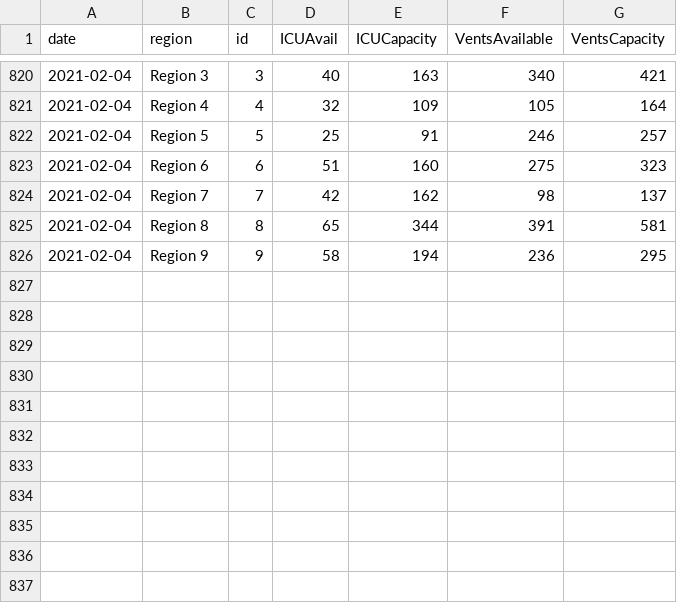
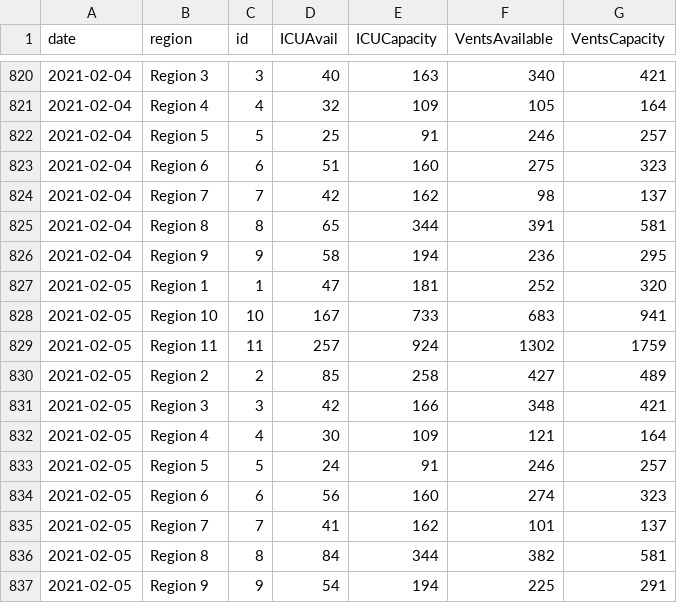
Before and after one commit to cmaimone/idph_covid_data, a CSV file: current_data/hospitalization_regional.csv, drawn as a sheet; only a part is shown, gaps mark what is left out.

```diff
--- a/current_data/hospitalization_regional.csv
+++ b/current_data/hospitalization_regional.csv
@@ -826 +826,12 @@ date,region,id,ICUAvail,ICUCapacity,VentsAvailable,VentsCapacity
 2021-02-04,Region 9,9,58,194,236,295
+2021-02-05,Region 1,1,47,181,252,320
+2021-02-05,Region 10,10,167,733,683,941
+2021-02-05,Region 11,11,257,924,1302,1759
+2021-02-05,Region 2,2,85,258,427,489
+2021-02-05,Region 3,3,42,166,348,421
+2021-02-05,Region 4,4,30,109,121,164
+2021-02-05,Region 5,5,24,91,246,257
+2021-02-05,Region 6,6,56,160,274,323
+2021-02-05,Region 7,7,41,162,101,137
+2021-02-05,Region 8,8,84,344,382,581
+2021-02-05,Region 9,9,54,194,225,291
```
Also changed, not shown: current_data/hospitalization_state.csv, current_data/hospitalization_utilization.csv, 9 other files.
